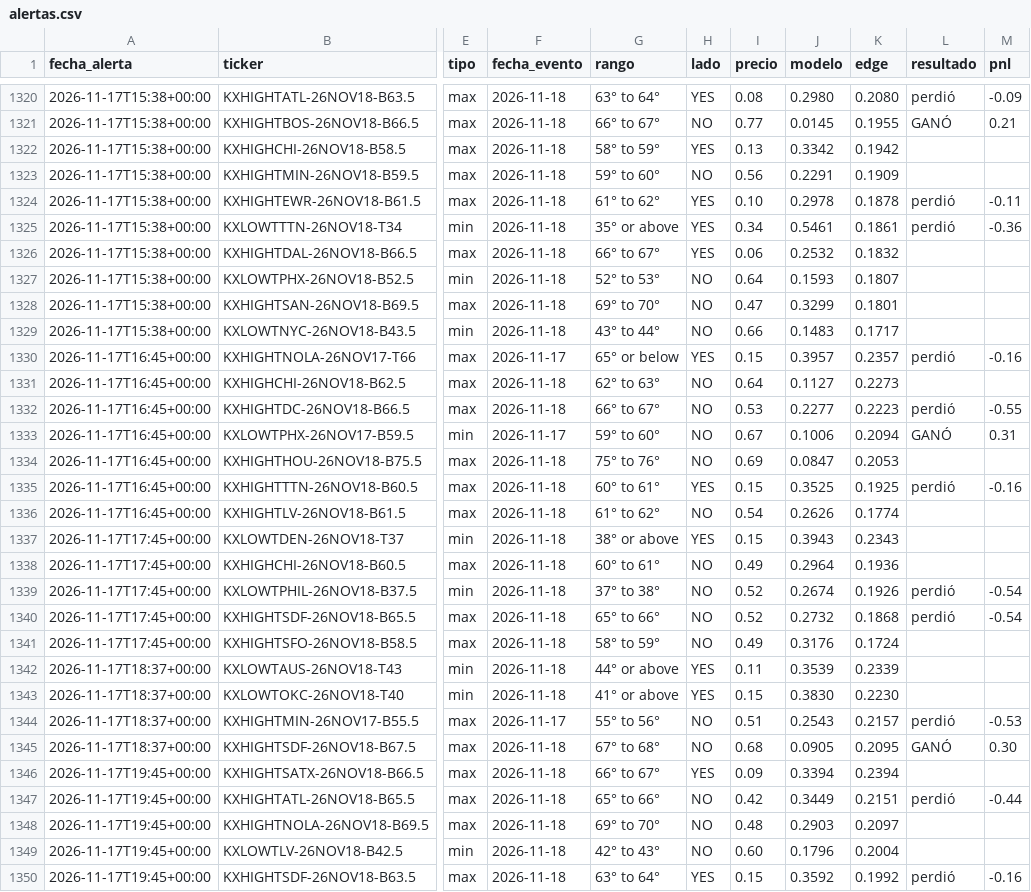
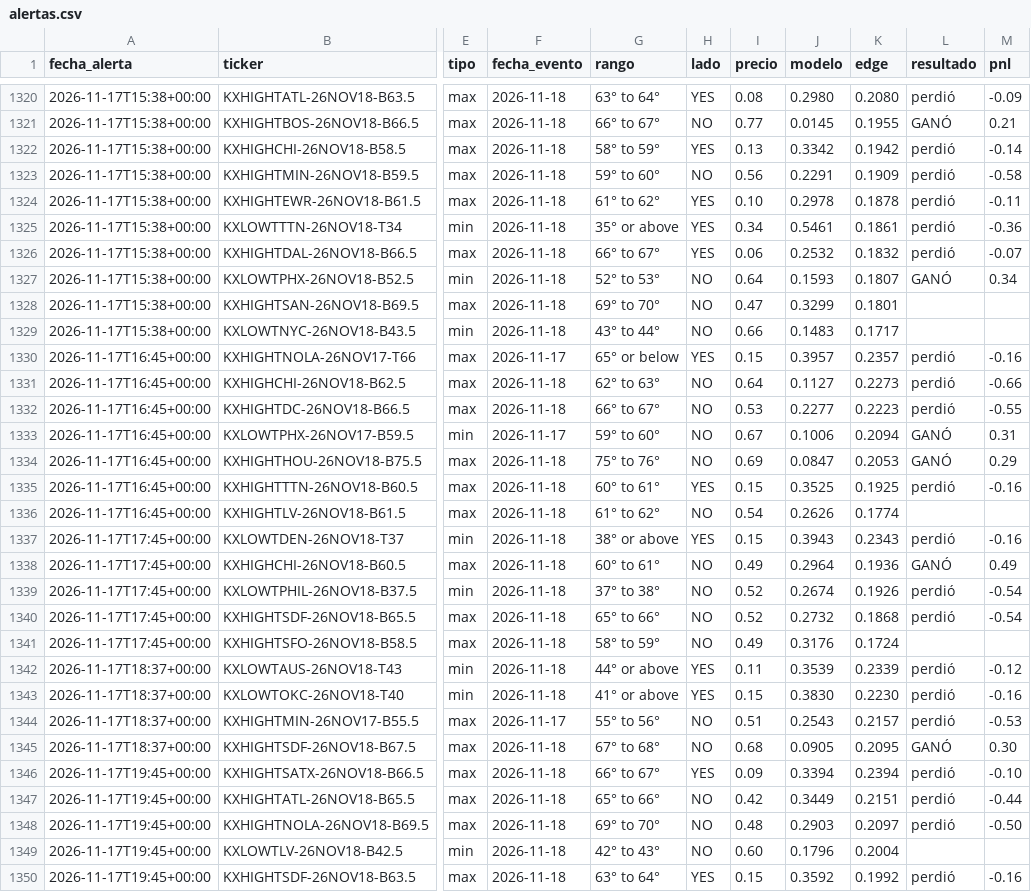
Before and after one commit to juanpablowallstreet-tech/climateradar, a CSV file: estado/alertas.csv, drawn as a sheet; only a part is shown, gaps mark what is left out; the diff covers the shown part only; the diff names each change by its address in the sheet, - before the commit and + after, or states it on an @@ line.

Commit message:
estado radar

```diff
--- a/estado/alertas.csv
+++ b/estado/alertas.csv
-L1322:L1323 (resultado): (empty)
+L1322:L1323 (resultado): perdió
-M1322 (pnl): (empty)
+M1322 (pnl): -0.14
-M1323 (pnl): (empty)
+M1323 (pnl): -0.58
-L1326 (resultado): (empty)
+L1326 (resultado): perdió
-M1326 (pnl): (empty)
+M1326 (pnl): -0.07
-L1327 (resultado): (empty)
+L1327 (resultado): GANÓ
-M1327 (pnl): (empty)
+M1327 (pnl): 0.34
-L1331 (resultado): (empty)
+L1331 (resultado): perdió
-M1331 (pnl): (empty)
+M1331 (pnl): -0.66
-L1334 (resultado): (empty)
+L1334 (resultado): GANÓ
-M1334 (pnl): (empty)
+M1334 (pnl): 0.29
-L1337 (resultado): (empty)
+L1337 (resultado): perdió
-M1337 (pnl): (empty)
+M1337 (pnl): -0.16
-L1338 (resultado): (empty)
+L1338 (resultado): GANÓ
-M1338 (pnl): (empty)
+M1338 (pnl): 0.49
-L1342:L1343 (resultado): (empty)
+L1342:L1343 (resultado): perdió
-M1342 (pnl): (empty)
+M1342 (pnl): -0.12
-M1343 (pnl): (empty)
+M1343 (pnl): -0.16
-L1346 (resultado): (empty)
+L1346 (resultado): perdió
-M1346 (pnl): (empty)
+M1346 (pnl): -0.10
-L1348 (resultado): (empty)
+L1348 (resultado): perdió
-M1348 (pnl): (empty)
+M1348 (pnl): -0.50
```
Also changed, not shown: 56 edited cells elsewhere in this file, 1 other file.
